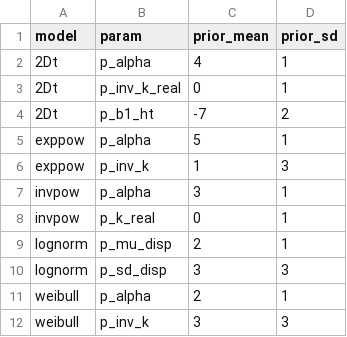
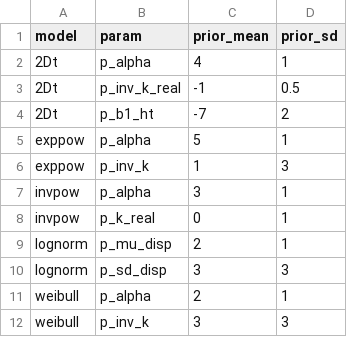
Before and after one commit to youngdjn/structure-dispersal, a CSV file: scripts/dispersal-modeling/priors/disp_priors.csv, drawn as a sheet.

Commit message:
trying new prior combinations

```diff
--- a/scripts/dispersal-modeling/priors/disp_priors.csv
+++ b/scripts/dispersal-modeling/priors/disp_priors.csv
@@ -2,3 +2,3 @@ model,param,prior_mean,prior_sd
 2Dt,p_alpha,4,1
-2Dt,p_inv_k_real,0,1
+2Dt,p_inv_k_real,-1,0.5
 2Dt,p_b1_ht,-7, 2
```
Also changed, not shown: 1 other file.
